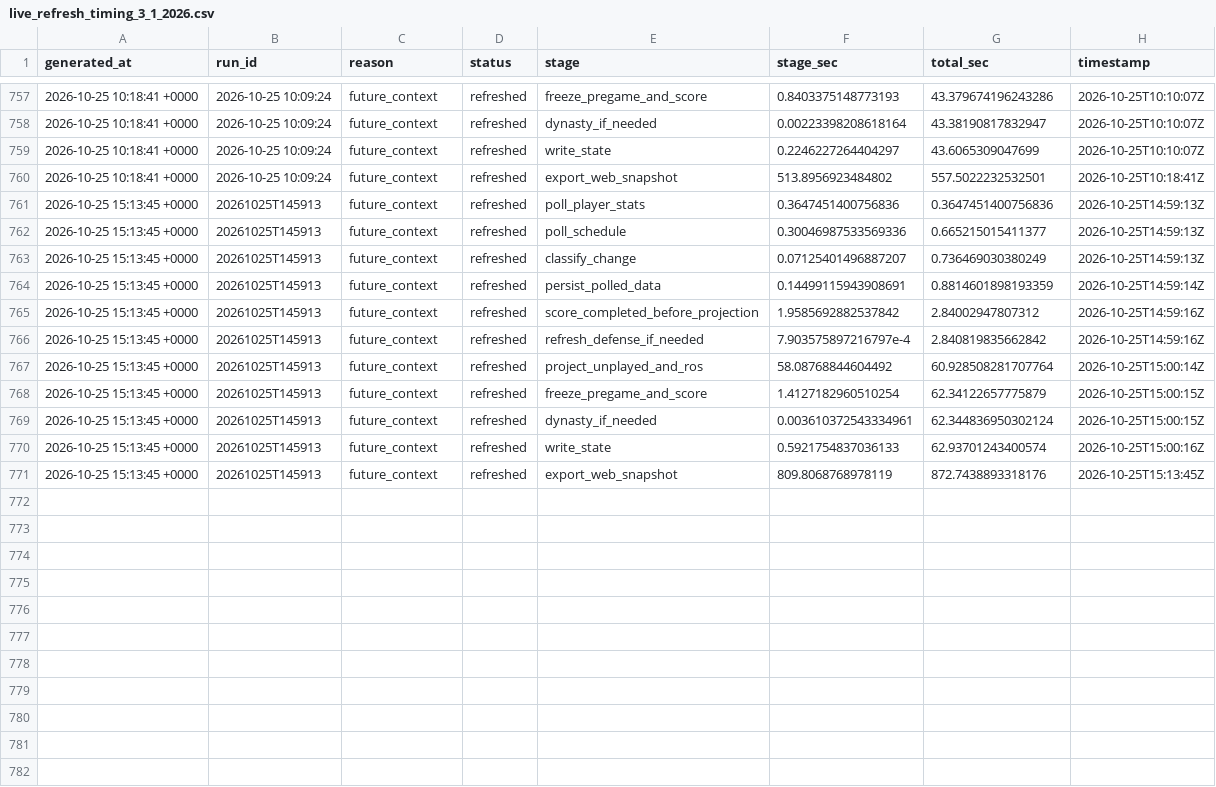
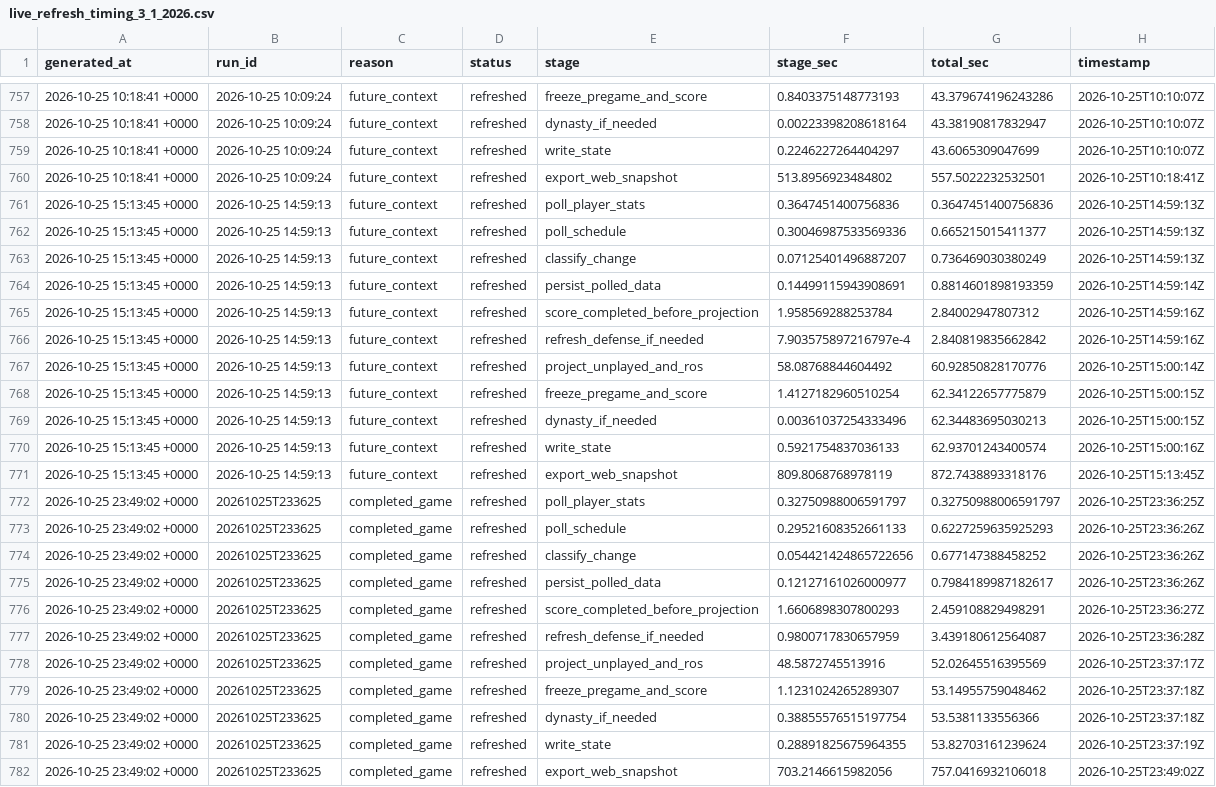
Before and after one commit to dpwrz/powers-newlon, a CSV file: output/live_refresh_timing_3_1_2026.csv, drawn as a sheet; only a part is shown, gaps mark what is left out.

```diff
--- a/output/live_refresh_timing_3_1_2026.csv
+++ b/output/live_refresh_timing_3_1_2026.csv
@@ -760,12 +760,23 @@ generated_at,run_id,reason,status,stage,stage_sec,total_sec,timestamp
 2026-10-25 10:18:41 +0000,2026-10-25 10:09:24,future_context,refreshed,export_web_snapshot,513.8956923484802,557.5022232532501,2026-10-25T10:18:41Z
-2026-10-25 15:13:45 +0000,20261025T145913,future_context,refreshed,poll_player_stats,0.3647451400756836,0.3647451400756836,2026-10-25T14:59:13Z
-2026-10-25 15:13:45 +0000,20261025T145913,future_context,refreshed,poll_schedule,0.30046987533569336,0.665215015411377,2026-10-25T14:59:13Z
-2026-10-25 15:13:45 +0000,20261025T145913,future_context,refreshed,classify_change,0.07125401496887207,0.736469030380249,2026-10-25T14:59:13Z
-2026-10-25 15:13:45 +0000,20261025T145913,future_context,refreshed,persist_polled_data,0.14499115943908691,0.8814601898193359,2026-10-25T14:59:14Z
-2026-10-25 15:13:45 +0000,20261025T145913,future_context,refreshed,score_completed_before_projection,1.9585692882537842,2.84002947807312,2026-10-25T14:59:16Z
-2026-10-25 15:13:45 +0000,20261025T145913,future_context,refreshed,refresh_defense_if_needed,7.903575897216797e-4,2.840819835662842,2026-10-25T14:59:16Z
-2026-10-25 15:13:45 +0000,20261025T145913,future_context,refreshed,project_unplayed_and_ros,58.08768844604492,60.928508281707764,2026-10-25T15:00:14Z
-2026-10-25 15:13:45 +0000,20261025T145913,future_context,refreshed,freeze_pregame_and_score,1.4127182960510254,62.34122657775879,2026-10-25T15:00:15Z
-2026-10-25 15:13:45 +0000,20261025T145913,future_context,refreshed,dynasty_if_needed,0.003610372543334961,62.344836950302124,2026-10-25T15:00:15Z
-2026-10-25 15:13:45 +0000,20261025T145913,future_context,refreshed,write_state,0.5921754837036133,62.93701243400574,2026-10-25T15:00:16Z
-2026-10-25 15:13:45 +0000,20261025T145913,future_context,refreshed,export_web_snapshot,809.8068768978119,872.7438893318176,2026-10-25T15:13:45Z
+2026-10-25 15:13:45 +0000,2026-10-25 14:59:13,future_context,refreshed,poll_player_stats,0.3647451400756836,0.3647451400756836,2026-10-25T14:59:13Z
+2026-10-25 15:13:45 +0000,2026-10-25 14:59:13,future_context,refreshed,poll_schedule,0.30046987533569336,0.665215015411377,2026-10-25T14:59:13Z
+2026-10-25 15:13:45 +0000,2026-10-25 14:59:13,future_context,refreshed,classify_change,0.07125401496887207,0.736469030380249,2026-10-25T14:59:13Z
+2026-10-25 15:13:45 +0000,2026-10-25 14:59:13,future_context,refreshed,persist_polled_data,0.14499115943908691,0.8814601898193359,2026-10-25T14:59:14Z
+2026-10-25 15:13:45 +0000,2026-10-25 14:59:13,future_context,refreshed,score_completed_before_projection,1.958569288253784,2.84002947807312,2026-10-25T14:59:16Z
+2026-10-25 15:13:45 +0000,2026-10-25 14:59:13,future_context,refreshed,refresh_defense_if_needed,7.903575897216797e-4,2.840819835662842,2026-10-25T14:59:16Z
+2026-10-25 15:13:45 +0000,2026-10-25 14:59:13,future_context,refreshed,project_unplayed_and_ros,58.08768844604492,60.92850828170776,2026-10-25T15:00:14Z
+2026-10-25 15:13:45 +0000,2026-10-25 14:59:13,future_context,refreshed,freeze_pregame_and_score,1.4127182960510254,62.34122657775879,2026-10-25T15:00:15Z
+2026-10-25 15:13:45 +0000,2026-10-25 14:59:13,future_context,refreshed,dynasty_if_needed,0.00361037254333496,62.34483695030213,2026-10-25T15:00:15Z
+2026-10-25 15:13:45 +0000,2026-10-25 14:59:13,future_context,refreshed,write_state,0.5921754837036133,62.93701243400574,2026-10-25T15:00:16Z
+2026-10-25 15:13:45 +0000,2026-10-25 14:59:13,future_context,refreshed,export_web_snapshot,809.8068768978119,872.7438893318176,2026-10-25T15:13:45Z
+2026-10-25 23:49:02 +0000,20261025T233625,completed_game,refreshed,poll_player_stats,0.32750988006591797,0.32750988006591797,2026-10-25T23:36:25Z
+2026-10-25 23:49:02 +0000,20261025T233625,completed_game,refreshed,poll_schedule,0.29521608352661133,0.6227259635925293,2026-10-25T23:36:26Z
+2026-10-25 23:49:02 +0000,20261025T233625,completed_game,refreshed,classify_change,0.054421424865722656,0.677147388458252,2026-10-25T23:36:26Z
+2026-10-25 23:49:02 +0000,20261025T233625,completed_game,refreshed,persist_polled_data,0.12127161026000977,0.7984189987182617,2026-10-25T23:36:26Z
+2026-10-25 23:49:02 +0000,20261025T233625,completed_game,refreshed,score_completed_before_projection,1.6606898307800293,2.459108829498291,2026-10-25T23:36:27Z
+2026-10-25 23:49:02 +0000,20261025T233625,completed_game,refreshed,refresh_defense_if_needed,0.9800717830657959,3.439180612564087,2026-10-25T23:36:28Z
+2026-10-25 23:49:02 +0000,20261025T233625,completed_game,refreshed,project_unplayed_and_ros,48.5872745513916,52.02645516395569,2026-10-25T23:37:17Z
+2026-10-25 23:49:02 +0000,20261025T233625,completed_game,refreshed,freeze_pregame_and_score,1.1231024265289307,53.14955759048462,2026-10-25T23:37:18Z
+2026-10-25 23:49:02 +0000,20261025T233625,completed_game,refreshed,dynasty_if_needed,0.38855576515197754,53.5381133556366,2026-10-25T23:37:18Z
+2026-10-25 23:49:02 +0000,20261025T233625,completed_game,refreshed,write_state,0.28891825675964355,53.82703161239624,2026-10-25T23:37:19Z
+2026-10-25 23:49:02 +0000,20261025T233625,completed_game,refreshed,export_web_snapshot,703.2146615982056,757.0416932106018,2026-10-25T23:49:02Z
```
Also changed, not shown: output/live_refresh_log_3_1_2026.csv, output/pregame_projection_archive_2026.csv, 8 other files.
